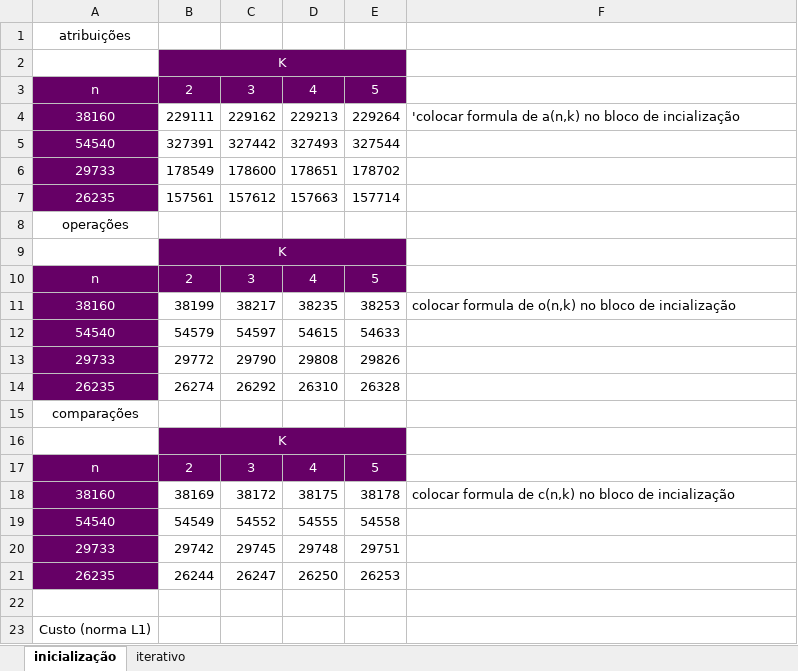
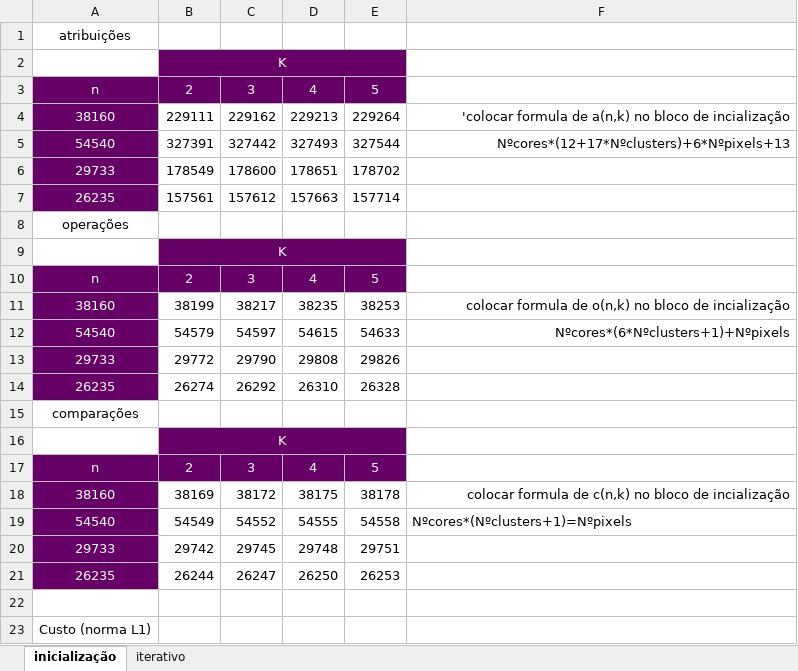
Before and after one commit to vieirasamuel/python-kmeans, an Excel workbook: template_dados_analiticos.xlsx, sheet inicialização, drawn as a sheet; only a part is shown; values as stored, in another font and other column widths than the file's, no borders; charts and pictures not drawn; the diff names each change by its address in the sheet, - before the commit and + after, or states it on an @@ line.

```diff
--- a/template_dados_analiticos.xlsx (sheet inicialização)
+++ b/template_dados_analiticos.xlsx (sheet inicialização)
-F4 alignment: left
+F4 alignment: right
-F5: (empty)
+F5: Nºcores*(12+17*Nºclusters)+6*Nºpixels+13
-F11 alignment: left
+F11 alignment: right
-F12: (empty)
+F12: Nºcores*(6*Nºclusters+1)+Nºpixels
-F18 alignment: left
+F18 alignment: right
-F19: (empty)
+F19: Nºcores*(Nºclusters+1)=Nºpixels
```
Also changed, not shown: sheet iterativo, charts or pictures, 2 other files.
